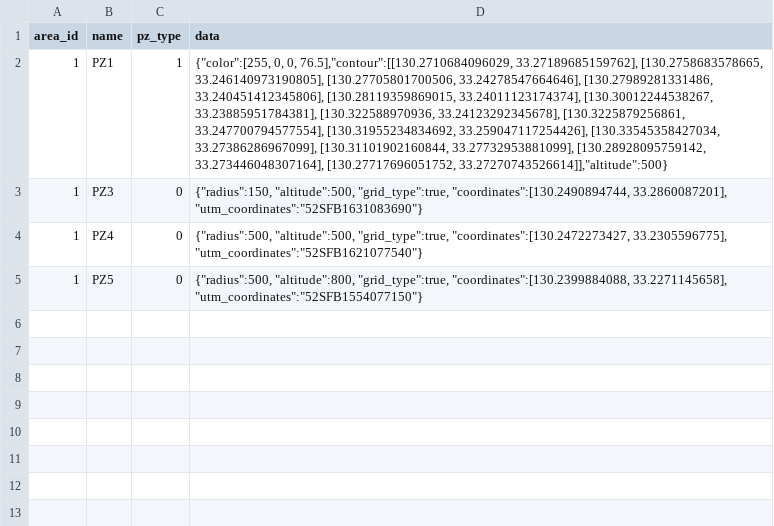
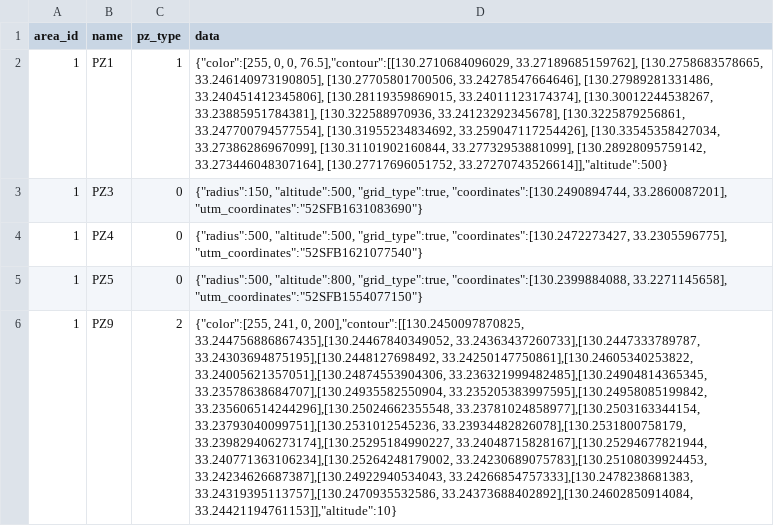
Before and after one commit to misaka3/flight_checker, a CSV file: backend/db/seeds/csv/prohibited_zone.csv, drawn as a sheet; the diff names each change by its address in the sheet, - before the commit and + after, or states it on an @@ line.

```diff
--- a/backend/db/seeds/csv/prohibited_zone.csv
+++ b/backend/db/seeds/csv/prohibited_zone.csv
+row 6: 1 | PZ9 | 2 | {"color":[255, 241, 0, 200],"contour":[[130.2450097870825, 33.244756886867435],[130.24467840349052, 33.24363437260733],[130.2447333789787, 33.24303694875195],[130.2448127698492, 33.24250147750861],[130.24605340253822, 33.24005621357051],[130.24874553904306, 33.236321999482485],[130.24904814365345, 33.23578638684707],[130.24935582550904, 33.235205383997595],[130.24958085199842, 33.235606514244296],[130.25024662355548, 33.23781024858977],[130.2503163344154, 33.23793040099751],[130.2531012545236, 33.23934482826078],[130.2531800758179, 33.239829406273174],[130.25295184990227, 33.24048715828167],[130.25294677821944, 33.240771363106234],[130.25264248179002, 33.24230689075783],[130.25108039924453, 33.24234626687387],[130.24922940534043, 33.24266854757333],[130.2478238681383, 33.24319395113757],[130.2470935532586, 33.24373688402892],[130.24602850914084, 33.24421194761153]],"altitude":10}
```
Also changed, not shown: 2 other files.
